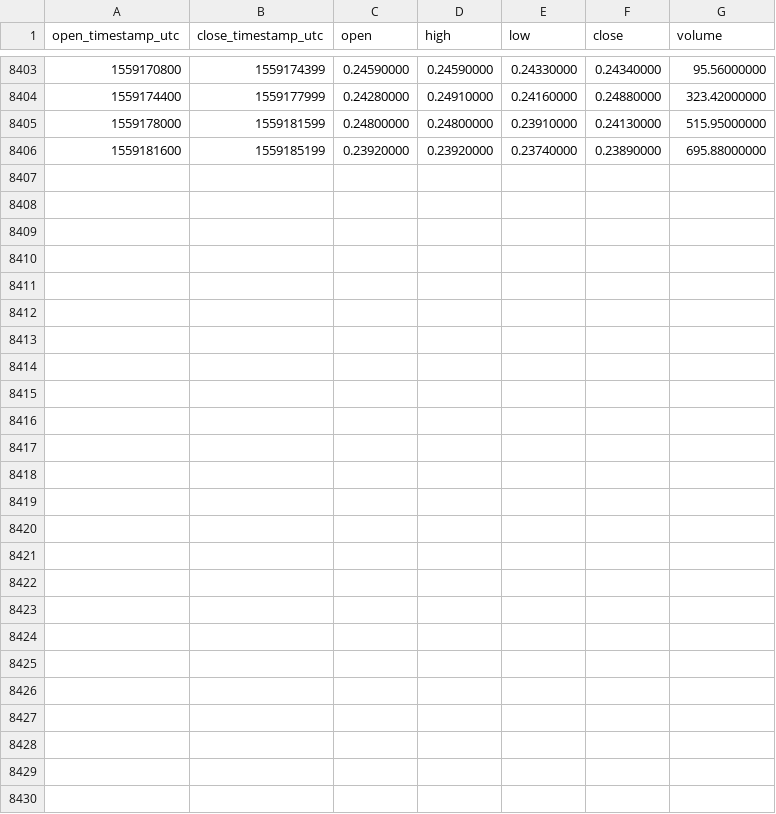
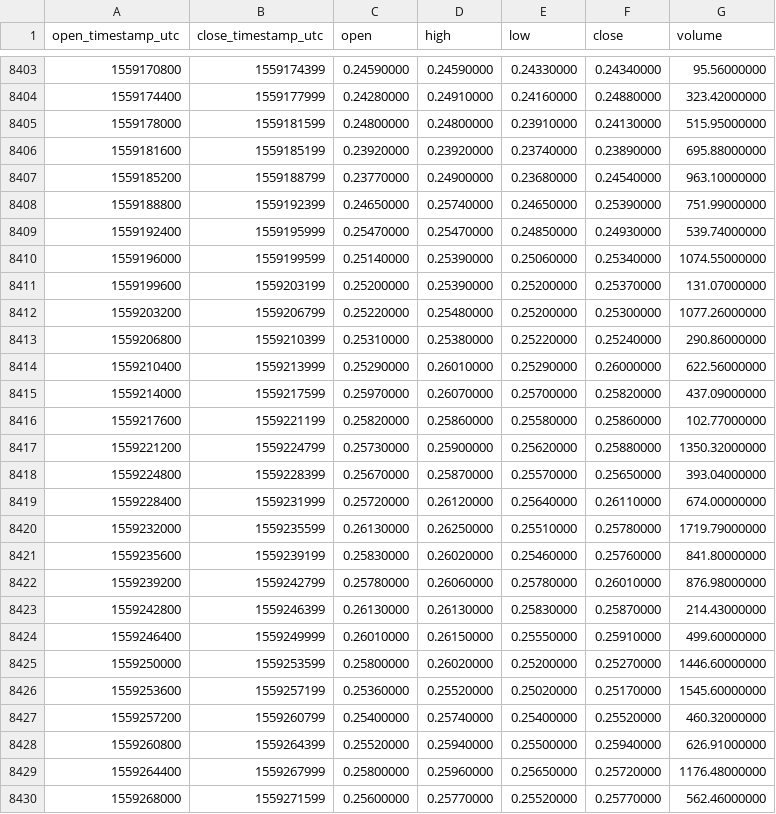
Before and after one commit to cryptobigbro/binance-ETCBNB, a CSV file: binance-ETCBNB-1h.csv, drawn as a sheet; only a part is shown, gaps mark what is left out.

Commit message:
Update OHLCV data.

```diff
--- a/binance-ETCBNB-1h.csv
+++ b/binance-ETCBNB-1h.csv
@@ -8406 +8406,25 @@ open_timestamp_utc,close_timestamp_utc,open,high,low,close,volume
 1559181600,1559185199,0.23920000,0.23920000,0.23740000,0.23890000,695.88000000
+1559185200,1559188799,0.23770000,0.24900000,0.23680000,0.24540000,963.10000000
+1559188800,1559192399,0.24650000,0.25740000,0.24650000,0.25390000,751.99000000
+1559192400,1559195999,0.25470000,0.25470000,0.24850000,0.24930000,539.74000000
+1559196000,1559199599,0.25140000,0.25390000,0.25060000,0.25340000,1074.55000000
+1559199600,1559203199,0.25200000,0.25390000,0.25200000,0.25370000,131.07000000
+1559203200,1559206799,0.25220000,0.25480000,0.25200000,0.25300000,1077.26000000
+1559206800,1559210399,0.25310000,0.25380000,0.25220000,0.25240000,290.86000000
+1559210400,1559213999,0.25290000,0.26010000,0.25290000,0.26000000,622.56000000
+1559214000,1559217599,0.25970000,0.26070000,0.25700000,0.25820000,437.09000000
+1559217600,1559221199,0.25820000,0.25860000,0.25580000,0.25860000,102.77000000
+1559221200,1559224799,0.25730000,0.25900000,0.25620000,0.25880000,1350.32000000
+1559224800,1559228399,0.25670000,0.25870000,0.25570000,0.25650000,393.04000000
+1559228400,1559231999,0.25720000,0.26120000,0.25640000,0.26110000,674.00000000
+1559232000,1559235599,0.26130000,0.26250000,0.25510000,0.25780000,1719.79000000
+1559235600,1559239199,0.25830000,0.26020000,0.25460000,0.25760000,841.80000000
+1559239200,1559242799,0.25780000,0.26060000,0.25780000,0.26010000,876.98000000
+1559242800,1559246399,0.26130000,0.26130000,0.25830000,0.25870000,214.43000000
+1559246400,1559249999,0.26010000,0.26150000,0.25550000,0.25910000,499.60000000
+1559250000,1559253599,0.25800000,0.26020000,0.25200000,0.25270000,1446.60000000
+1559253600,1559257199,0.25360000,0.25520000,0.25020000,0.25170000,1545.60000000
+1559257200,1559260799,0.25400000,0.25740000,0.25400000,0.25520000,460.32000000
+1559260800,1559264399,0.25520000,0.25940000,0.25500000,0.25940000,626.91000000
+1559264400,1559267999,0.25800000,0.25960000,0.25650000,0.25720000,1176.48000000
+1559268000,1559271599,0.25600000,0.25770000,0.25520000,0.25770000,562.46000000
```
Also changed, not shown: binance-ETCBNB-1d.csv.
